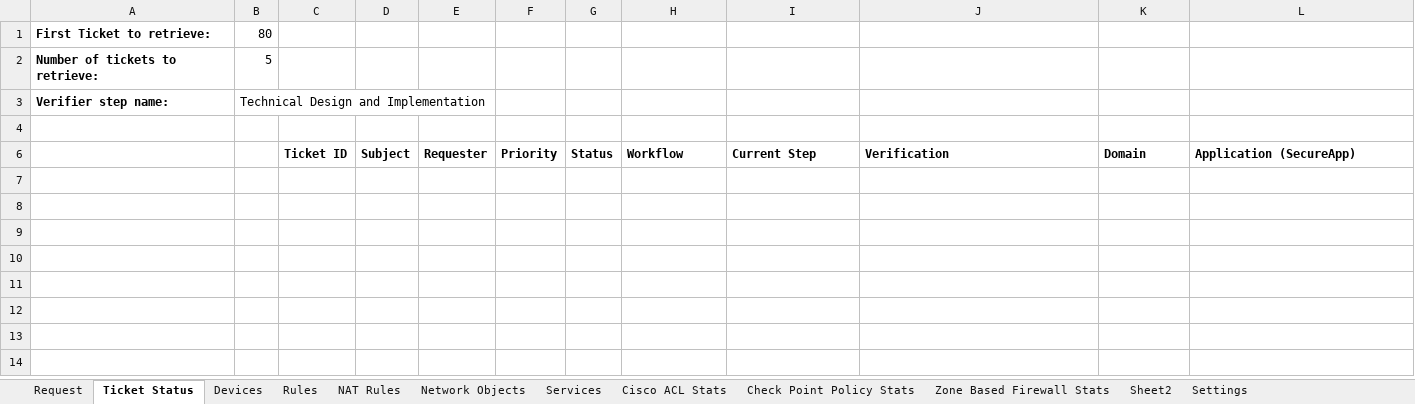
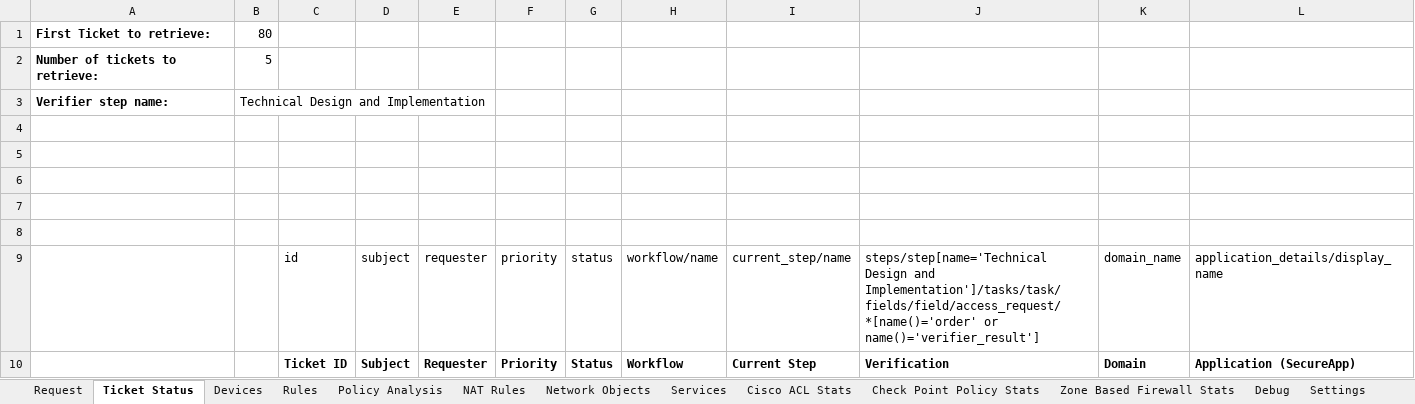
Before and after one commit to Tufin/Firewall-Access-Request, an Excel workbook: FirewallAccessRequest.xlsm, sheet Ticket Status, drawn as a sheet; values as stored, in another font and other column widths than the file's, no borders; charts and pictures not drawn; the diff names each change by its address in the sheet, - before the commit and + after, or states it on an @@ line.

Commit message:
Added Policy Analysis
Added a new Policy Analysis sheet and moved Debug to a dedicated sheet

```diff
--- a/FirewallAccessRequest.xlsm (sheet Ticket Status)
+++ b/FirewallAccessRequest.xlsm (sheet Ticket Status)
-sheet tab: Sheet2
+sheet tab: Policy Analysis
+sheet tab: Debug
+row 5: (empty)
+row 6: (empty)
+row 7: (empty)
+row 8: (empty)
@@ row 9 unhidden:  |  | id | subject | requester | priority | status | workflow/name | current_step/name | steps/step[name='Technical Design and Implementation']/tasks/task/fields/field/access_request/*[name()='order' or name()='verifier_result'] | domain_name | application_details/display_name @@
```
Also changed, not shown: sheet Rules, sheet Request, sheet Settings, sheet Network Objects, sheet NAT Rules, sheet Zone Based Firewall Stats, 3 more sheets, charts or pictures.
